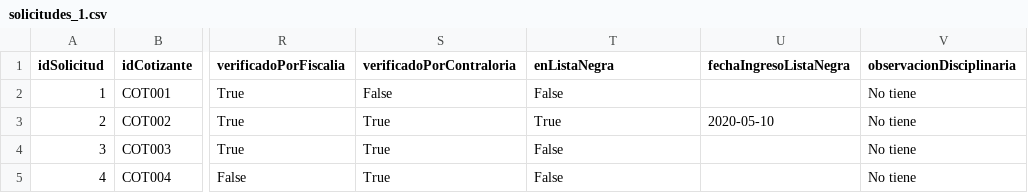
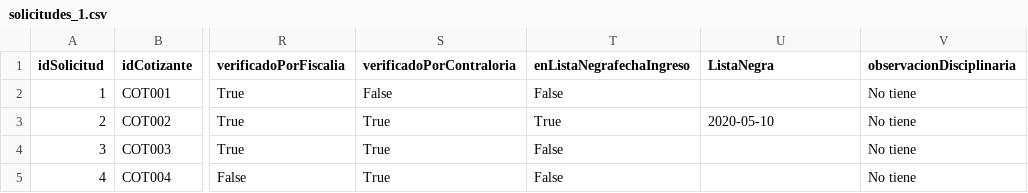
Before and after one commit to VargasCardona/Colpensionex-Migrator, a CSV file: resources/SolicitudesRecibidas/solicitudes_1.csv, drawn as a sheet; only a part is shown, gaps mark what is left out; the diff names each change by its address in the sheet, - before the commit and + after, or states it on an @@ line.

```diff
--- a/resources/SolicitudesRecibidas/solicitudes_1.csv
+++ b/resources/SolicitudesRecibidas/solicitudes_1.csv
-T1: enListaNegra
+T1: enListaNegrafechaIngreso
-U1: fechaIngresoListaNegra
+U1: ListaNegra
```
Also changed, not shown: 7 other files.
